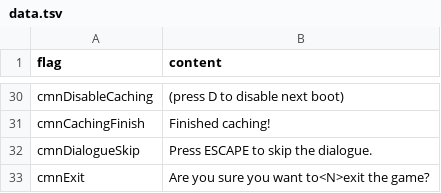
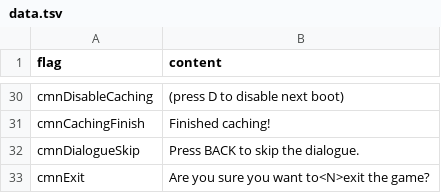
Before and after one commit to KarimAkra-Stuff/Doki-Doki-Takeover-Mobile, a TSV file: assets/locales/en-US/data.tsv, drawn as a sheet; only a part is shown, gaps mark what is left out.

```diff
--- a/assets/locales/en-US/data.tsv
+++ b/assets/locales/en-US/data.tsv
@@ -31,3 +31,3 @@ cmnDisableCaching	(press D to disable next boot)
 cmnCachingFinish	Finished caching!
-cmnDialogueSkip	Press ESCAPE to skip the dialogue.
+cmnDialogueSkip	Press BACK to skip the dialogue.
 cmnExit	Are you sure you want to<N>exit the game?
```
Also changed, not shown: 19 other files.
